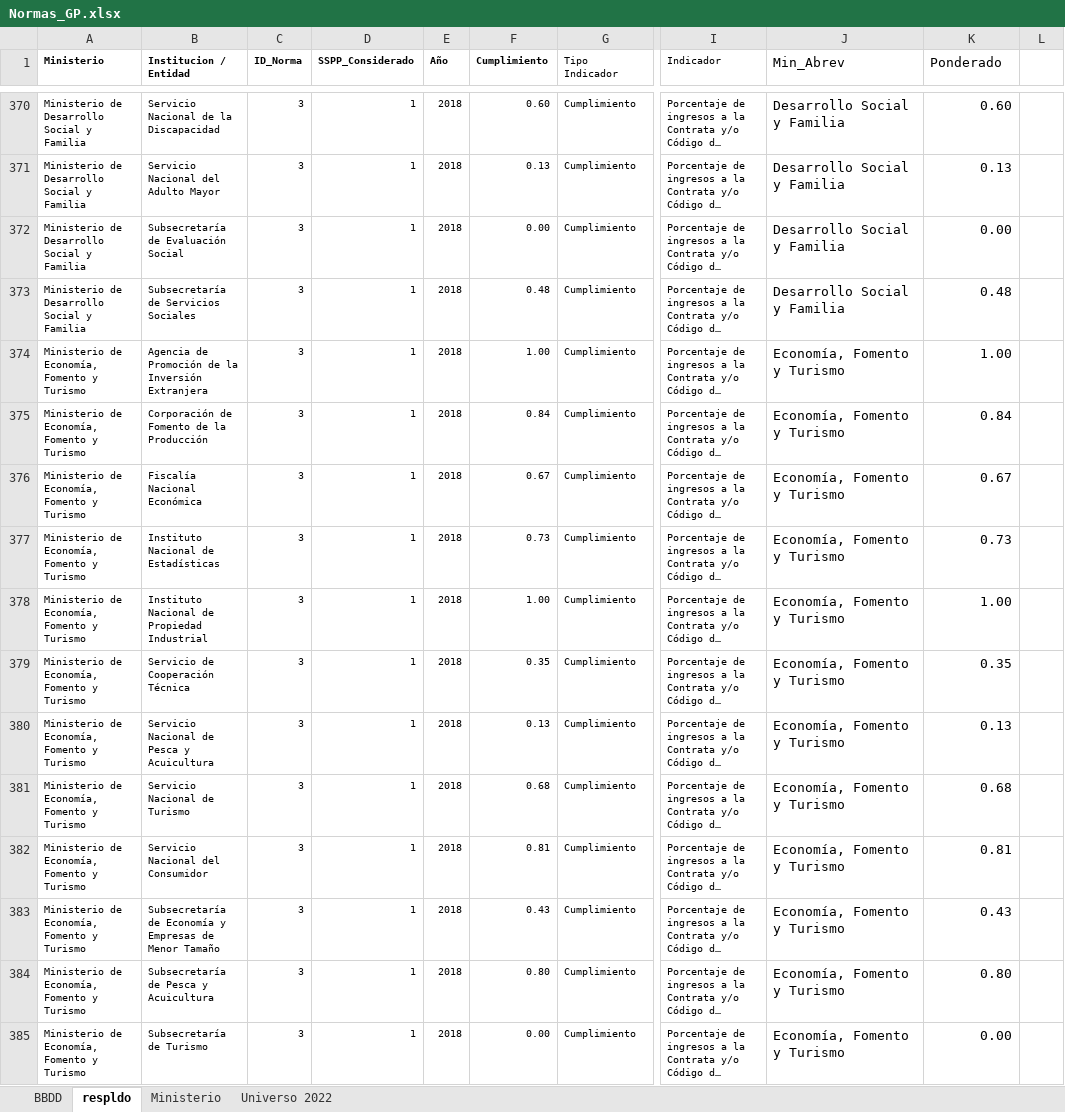
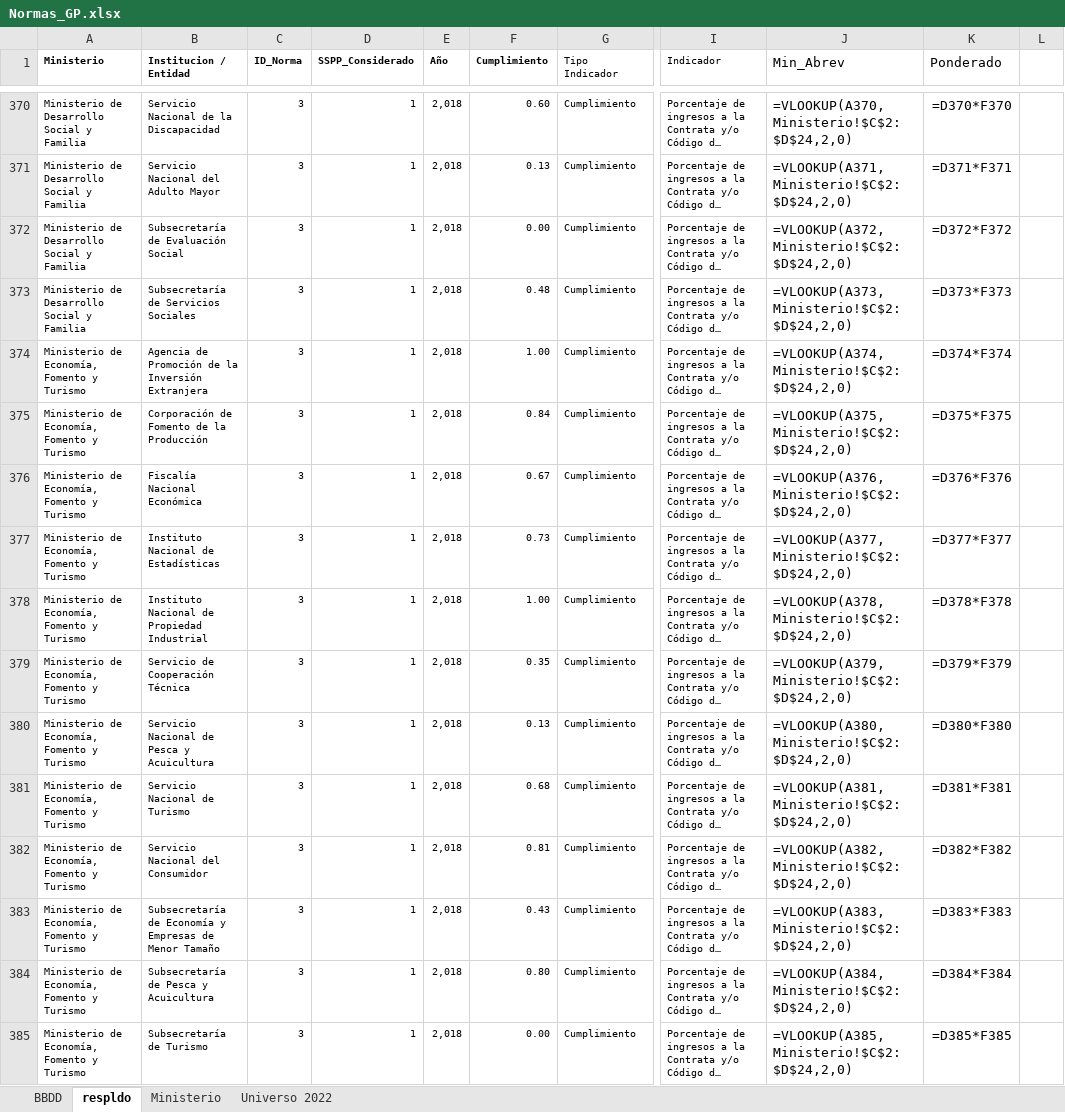
Before and after one commit to DatosServicioCivil/WebDatosAbiertosSC, an Excel workbook: GestionPersonas/Normas_GP.xlsx, sheet respldo, drawn as a sheet; only a part is shown, gaps mark what is left out; long unchanged cells end in …; values as stored, in another font and other column widths than the file's, no borders; formulas without a stored value are shown as written; the diff covers the shown part only; the diff names each change by its address in the sheet, - before the commit and + after, or states it on an @@ line.

```diff
--- a/GestionPersonas/Normas_GP.xlsx (sheet respldo)
+++ b/GestionPersonas/Normas_GP.xlsx (sheet respldo)
-E370:E385 (Año): 2018
+E370:E385 (Año): 2,018
-J370 (Min_Abrev): Desarrollo Social y Familia
+J370 (Min_Abrev): =VLOOKUP(A370,Ministerio!$C$2:$D$24,2,0)
-K370 (Ponderado): 0.60
+K370 (Ponderado): =D370*F370
-J371 (Min_Abrev): Desarrollo Social y Familia
+J371 (Min_Abrev): =VLOOKUP(A371,Ministerio!$C$2:$D$24,2,0)
-K371 (Ponderado): 0.13
+K371 (Ponderado): =D371*F371
-J372 (Min_Abrev): Desarrollo Social y Familia
+J372 (Min_Abrev): =VLOOKUP(A372,Ministerio!$C$2:$D$24,2,0)
-K372 (Ponderado): 0.00
+K372 (Ponderado): =D372*F372
-J373 (Min_Abrev): Desarrollo Social y Familia
+J373 (Min_Abrev): =VLOOKUP(A373,Ministerio!$C$2:$D$24,2,0)
-K373 (Ponderado): 0.48
+K373 (Ponderado): =D373*F373
-J374 (Min_Abrev): Economía, Fomento y Turismo
+J374 (Min_Abrev): =VLOOKUP(A374,Ministerio!$C$2:$D$24,2,0)
-K374 (Ponderado): 1.00
+K374 (Ponderado): =D374*F374
-J375 (Min_Abrev): Economía, Fomento y Turismo
+J375 (Min_Abrev): =VLOOKUP(A375,Ministerio!$C$2:$D$24,2,0)
-K375 (Ponderado): 0.84
+K375 (Ponderado): =D375*F375
-J376 (Min_Abrev): Economía, Fomento y Turismo
+J376 (Min_Abrev): =VLOOKUP(A376,Ministerio!$C$2:$D$24,2,0)
-K376 (Ponderado): 0.67
+K376 (Ponderado): =D376*F376
-J377 (Min_Abrev): Economía, Fomento y Turismo
+J377 (Min_Abrev): =VLOOKUP(A377,Ministerio!$C$2:$D$24,2,0)
-K377 (Ponderado): 0.73
+K377 (Ponderado): =D377*F377
-J378 (Min_Abrev): Economía, Fomento y Turismo
+J378 (Min_Abrev): =VLOOKUP(A378,Ministerio!$C$2:$D$24,2,0)
-K378 (Ponderado): 1.00
+K378 (Ponderado): =D378*F378
-J379 (Min_Abrev): Economía, Fomento y Turismo
+J379 (Min_Abrev): =VLOOKUP(A379,Ministerio!$C$2:$D$24,2,0)
-K379 (Ponderado): 0.35
+K379 (Ponderado): =D379*F379
-J380 (Min_Abrev): Economía, Fomento y Turismo
+J380 (Min_Abrev): =VLOOKUP(A380,Ministerio!$C$2:$D$24,2,0)
-K380 (Ponderado): 0.13
+K380 (Ponderado): =D380*F380
-J381 (Min_Abrev): Economía, Fomento y Turismo
+J381 (Min_Abrev): =VLOOKUP(A381,Ministerio!$C$2:$D$24,2,0)
-K381 (Ponderado): 0.68
+K381 (Ponderado): =D381*F381
-J382 (Min_Abrev): Economía, Fomento y Turismo
+J382 (Min_Abrev): =VLOOKUP(A382,Ministerio!$C$2:$D$24,2,0)
-K382 (Ponderado): 0.81
+K382 (Ponderado): =D382*F382
-J383 (Min_Abrev): Economía, Fomento y Turismo
+J383 (Min_Abrev): =VLOOKUP(A383,Ministerio!$C$2:$D$24,2,0)
-K383 (Ponderado): 0.43
+K383 (Ponderado): =D383*F383
-J384 (Min_Abrev): Economía, Fomento y Turismo
+J384 (Min_Abrev): =VLOOKUP(A384,Ministerio!$C$2:$D$24,2,0)
-K384 (Ponderado): 0.80
+K384 (Ponderado): =D384*F384
-J385 (Min_Abrev): Economía, Fomento y Turismo
+J385 (Min_Abrev): =VLOOKUP(A385,Ministerio!$C$2:$D$24,2,0)
-K385 (Ponderado): 0.00
+K385 (Ponderado): =D385*F385
```
Also changed, not shown: 1027 edited cells elsewhere in this sheet, sheet BBDD, sheet Universo 2022, hidden cells.
